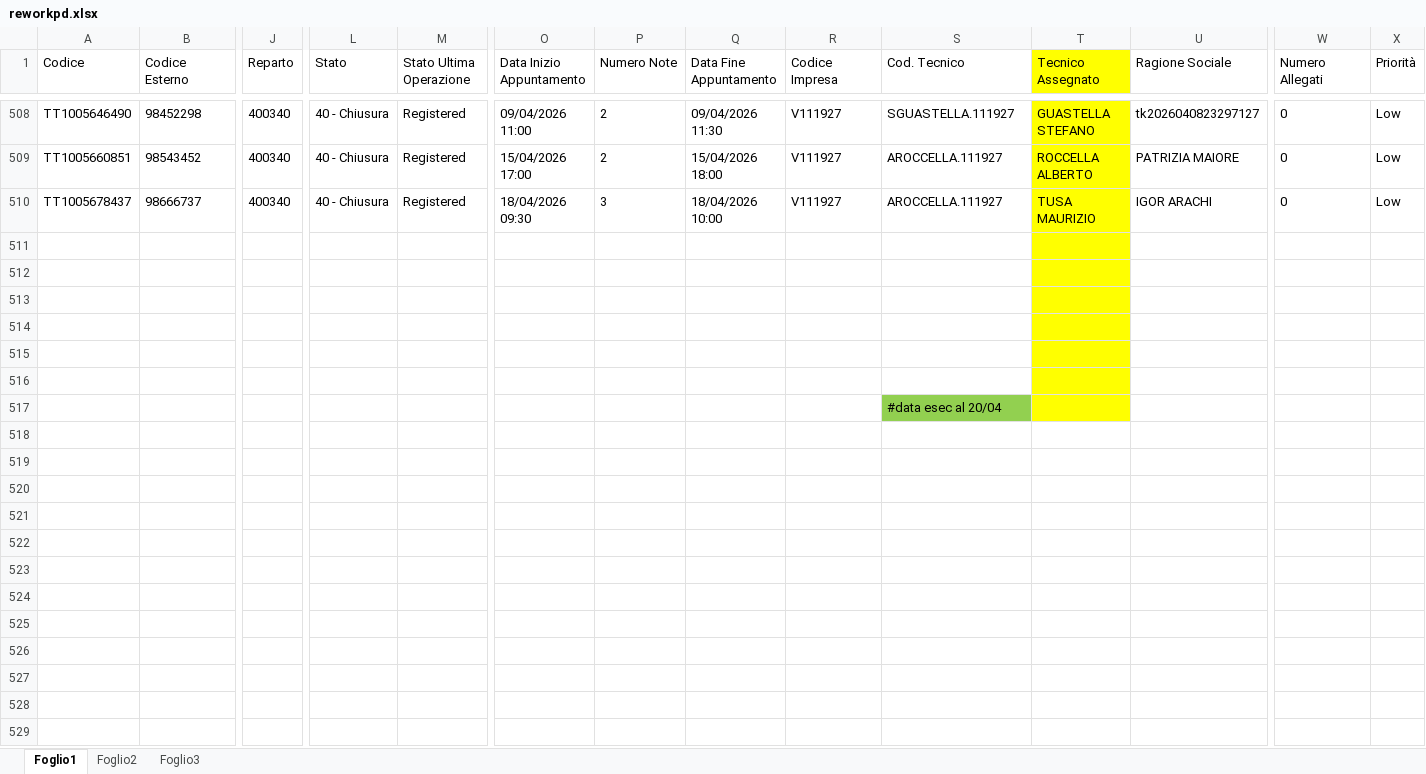
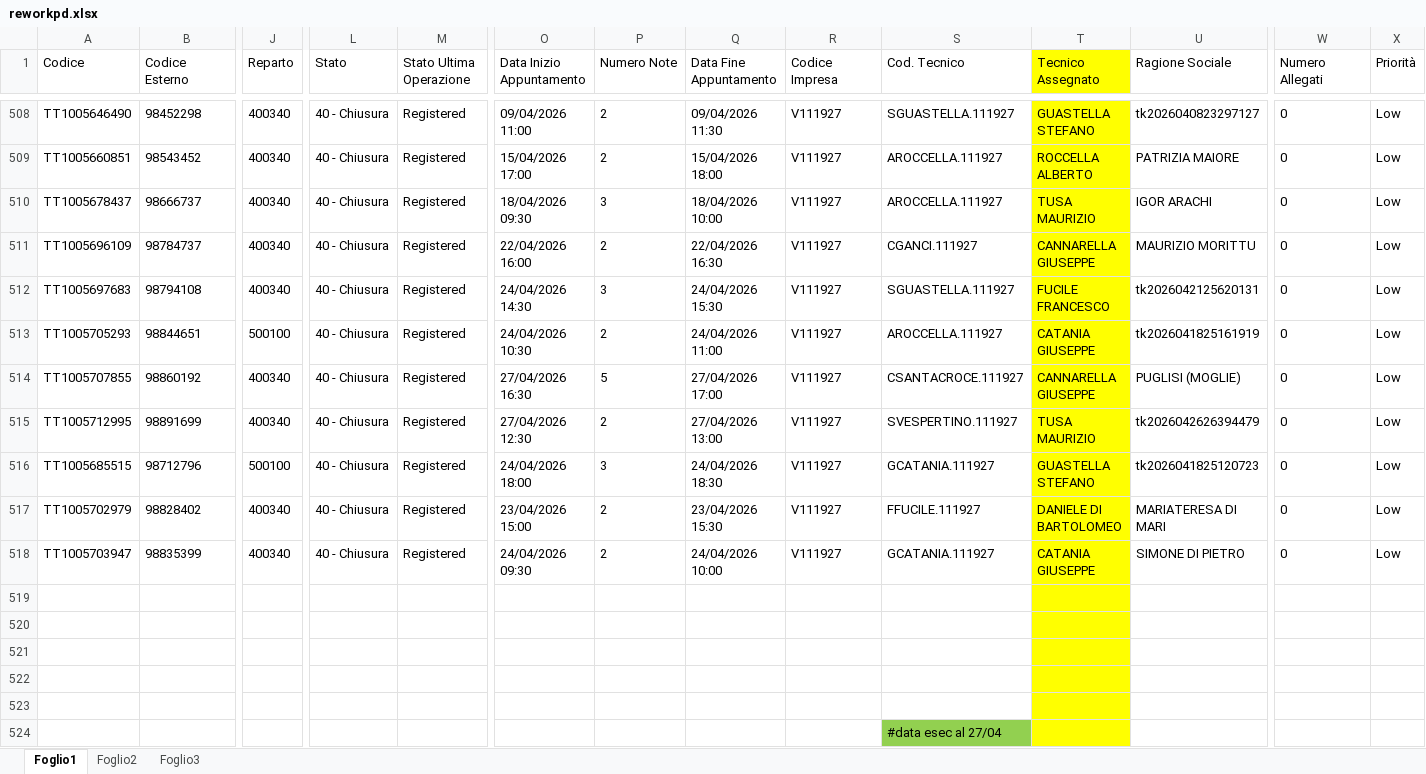
Before and after one commit to lbianco11197/Avanzamento-Impulsiva-v2, an Excel workbook: reworkpd.xlsx, sheet Foglio1, drawn as a sheet; only a part is shown, gaps mark what is left out; values as stored, in another font and other column widths than the file's, no borders; conditional formats not drawn; removed rows and columns are numbered as before the commit, all else as after; rows hold the shown columns only; the diff names each change by its address in the sheet, - before the commit and + after, or states it on an @@ line.

Commit message:
Aggiornato reworkpd.xlsx da lbianco via Streamlit

```diff
--- a/reworkpd.xlsx (sheet Foglio1)
+++ b/reworkpd.xlsx (sheet Foglio1)
+row 511: TT1005696109 | 98784737 | 400340 | 40 - Chiusura | Registered | 22/04/2026 16:00 | 2 | 22/04/2026 16:30 | V111927 | CGANCI.111927 | CANNARELLA GIUSEPPE | MAURIZIO MORITTU | 0 | Low
+row 512: TT1005697683 | 98794108 | 400340 | 40 - Chiusura | Registered | 24/04/2026 14:30 | 3 | 24/04/2026 15:30 | V111927 | SGUASTELLA.111927 | FUCILE FRANCESCO | tk2026042125620131 | 0 | Low
+row 513: TT1005705293 | 98844651 | 500100 | 40 - Chiusura | Registered | 24/04/2026 10:30 | 2 | 24/04/2026 11:00 | V111927 | AROCCELLA.111927 | CATANIA GIUSEPPE | tk2026041825161919 | 0 | Low
+row 514: TT1005707855 | 98860192 | 400340 | 40 - Chiusura | Registered | 27/04/2026 16:30 | 5 | 27/04/2026 17:00 | V111927 | CSANTACROCE.111927 | CANNARELLA GIUSEPPE | PUGLISI (MOGLIE) | 0 | Low
+row 515: TT1005712995 | 98891699 | 400340 | 40 - Chiusura | Registered | 27/04/2026 12:30 | 2 | 27/04/2026 13:00 | V111927 | SVESPERTINO.111927 | TUSA MAURIZIO | tk2026042626394479 | 0 | Low
+row 516: TT1005685515 | 98712796 | 500100 | 40 - Chiusura | Registered | 24/04/2026 18:00 | 3 | 24/04/2026 18:30 | V111927 | GCATANIA.111927 | GUASTELLA STEFANO | tk2026041825120723 | 0 | Low
+row 517: TT1005702979 | 98828402 | 400340 | 40 - Chiusura | Registered | 23/04/2026 15:00 | 2 | 23/04/2026 15:30 | V111927 | FFUCILE.111927 | DANIELE DI BARTOLOMEO | MARIATERESA DI MARI | 0 | Low
+row 518: TT1005703947 | 98835399 | 400340 | 40 - Chiusura | Registered | 24/04/2026 09:30 | 2 | 24/04/2026 10:00 | V111927 | GCATANIA.111927 | CATANIA GIUSEPPE | SIMONE DI PIETRO | 0 | Low
-row 516: (empty)
-S524 (Cod. Tecnico): #data esec al 20/04
+S524 (Cod. Tecnico): #data esec al 27/04
```
